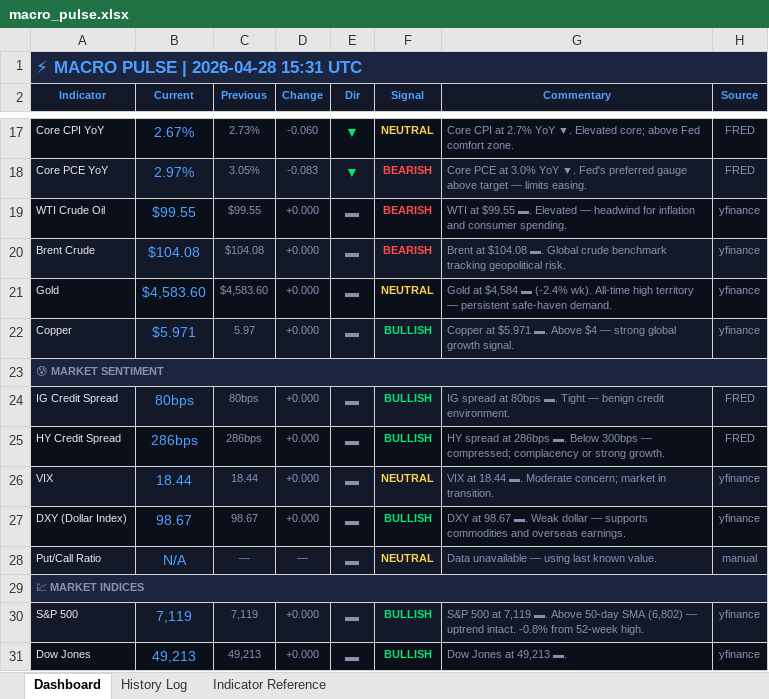
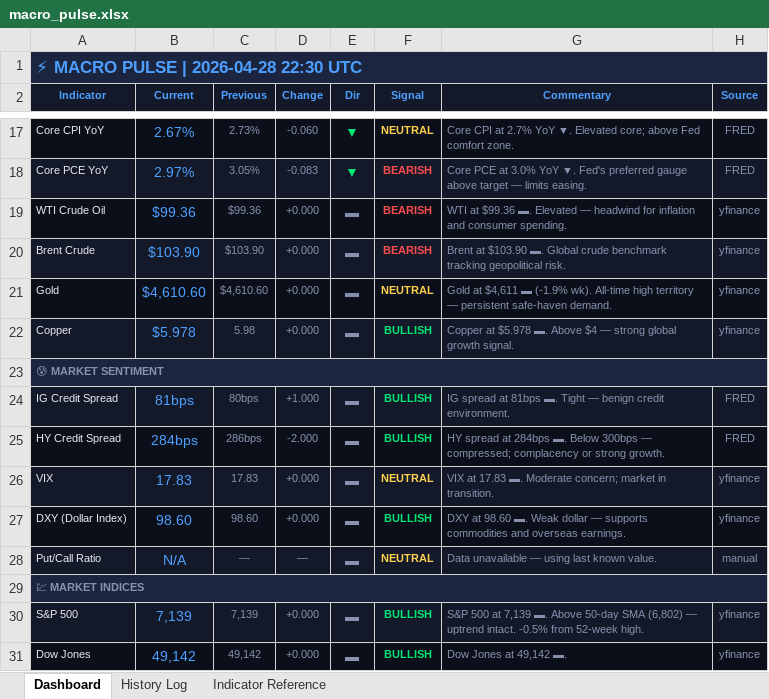
Before and after one commit to 3243dwon/Macro, an Excel workbook: macro_pulse.xlsx, sheet Dashboard, drawn as a sheet; only a part is shown, gaps mark what is left out; values as stored, in another font and other column widths than the file's, no borders; the diff covers the shown part only; the diff names each change by its address in the sheet, - before the commit and + after, or states it on an @@ line.

```diff
--- a/macro_pulse.xlsx (sheet Dashboard)
+++ b/macro_pulse.xlsx (sheet Dashboard)
-A1 (Indicator): ⚡ MACRO PULSE | 2026-04-28 15:31 UTC
+A1 (Indicator): ⚡ MACRO PULSE | 2026-04-28 22:30 UTC
-B19 (Current): $99.55
+B19 (Current): $99.36
-C19 (Previous): $99.55
+C19 (Previous): $99.36
-G19 (Commentary): WTI at $99.55 ▬. Elevated…
+G19 (Commentary): WTI at $99.36 ▬. Elevated…
-B20 (Current): $104.08
+B20 (Current): $103.90
-C20 (Previous): $104.08
+C20 (Previous): $103.90
-G20 (Commentary): Brent at $104.08 ▬. Global…
+G20 (Commentary): Brent at $103.90 ▬. Global…
-B21 (Current): $4,583.60
+B21 (Current): $4,610.60
-C21 (Previous): $4,583.60
+C21 (Previous): $4,610.60
-G21 (Commentary): Gold at $4,584 ▬ (-2.4% wk). All-time…
+G21 (Commentary): Gold at $4,611 ▬ (-1.9% wk). All-time…
-B22 (Current): $5.971
+B22 (Current): $5.978
-C22 (Previous): 5.97
+C22 (Previous): 5.98
-G22 (Commentary): Copper at $5.971 ▬. Above…
+G22 (Commentary): Copper at $5.978 ▬. Above…
-B24 (Current): 80bps
+B24 (Current): 81bps
-D24 (Change): +0.000
+D24 (Change): +1.000
-G24 (Commentary): …spread at 80bps ▬. Tight…
+G24 (Commentary): …spread at 81bps ▬. Tight…
-B25 (Current): 286bps
+B25 (Current): 284bps
-D25 (Change): +0.000
+D25 (Change): -2.000
-G25 (Commentary): …spread at 286bps ▬. Below…
+G25 (Commentary): …spread at 284bps ▬. Below…
-B26 (Current): 18.44
+B26 (Current): 17.83
-C26 (Previous): 18.44
+C26 (Previous): 17.83
-G26 (Commentary): VIX at 18.44 ▬. Moderate…
+G26 (Commentary): VIX at 17.83 ▬. Moderate…
-B27 (Current): 98.67
+B27 (Current): 98.60
-C27 (Previous): 98.67
+C27 (Previous): 98.60
-G27 (Commentary): DXY at 98.67 ▬. Weak…
+G27 (Commentary): DXY at 98.60 ▬. Weak…
-B30 (Current): 7,119
+B30 (Current): 7,139
-C30 (Previous): 7,119
+C30 (Previous): 7,139
-G30 (Commentary): …500 at 7,119 ▬. Above 50-day SMA (6,802) — uptrend intact. -0.8% from 52-week…
+G30 (Commentary): …500 at 7,139 ▬. Above 50-day SMA (6,802) — uptrend intact. -0.5% from 52-week…
-B31 (Current): 49,213
+B31 (Current): 49,142
-C31 (Previous): 49,213
+C31 (Previous): 49,142
-G31 (Commentary): Dow Jones at 49,213 ▬.
+G31 (Commentary): Dow Jones at 49,142 ▬.
```
Also changed, not shown: 18 edited cells elsewhere in this sheet, sheet History Log, 2 other files.
